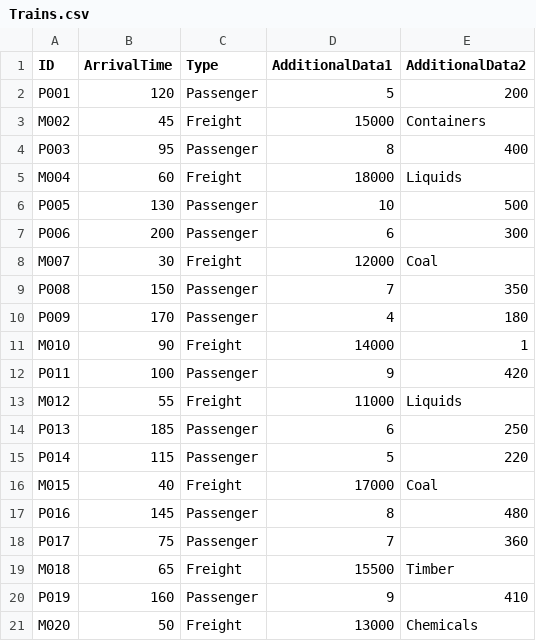
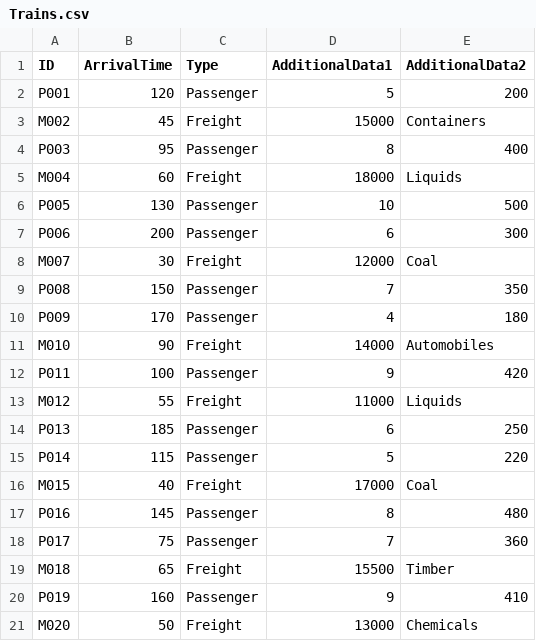
Before and after one commit to meripozo/oop_pw1_ext_2425, a CSV file: files/Trains.csv, drawn as a sheet.

```diff
--- a/files/Trains.csv
+++ b/files/Trains.csv
@@ -10,3 +10,3 @@ P008,150,Passenger,7,350
 P009,170,Passenger,4,180
-M010,90,Freight,14000,1
+M010,90,Freight,14000,Automobiles
 P011,100,Passenger,9,420
```
Also changed, not shown: 4 other files.
